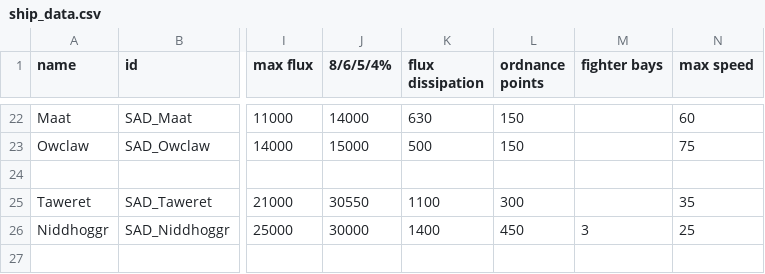
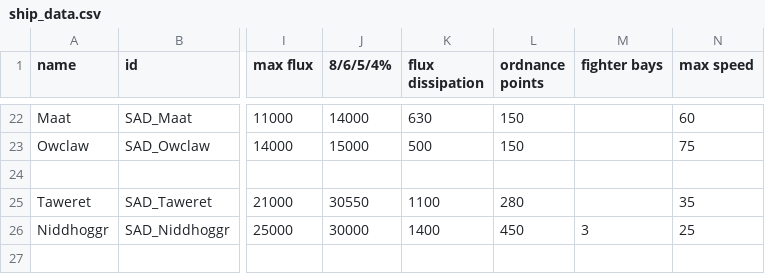
Before and after one commit to Snrasha/Sanguinary-Anarchistic-Defectors, a CSV file: data/hulls/ship_data.csv, drawn as a sheet; only a part is shown, gaps mark what is left out; the diff names each change by its address in the sheet, - before the commit and + after, or states it on an @@ line.

```diff
--- a/data/hulls/ship_data.csv
+++ b/data/hulls/ship_data.csv
-L25 (ordnance points): 300
+L25 (ordnance points): 280
```
Also changed, not shown: data/hullmods/hull_mods.csv, data/shipsystems/ship_systems.csv, 24 other files.
